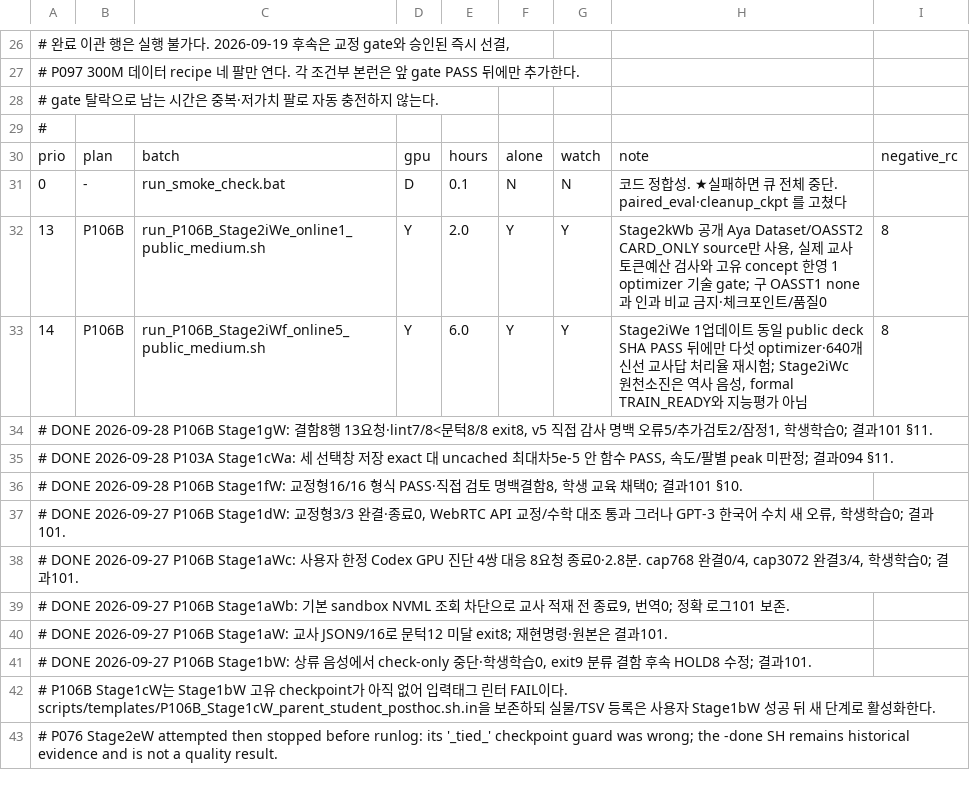
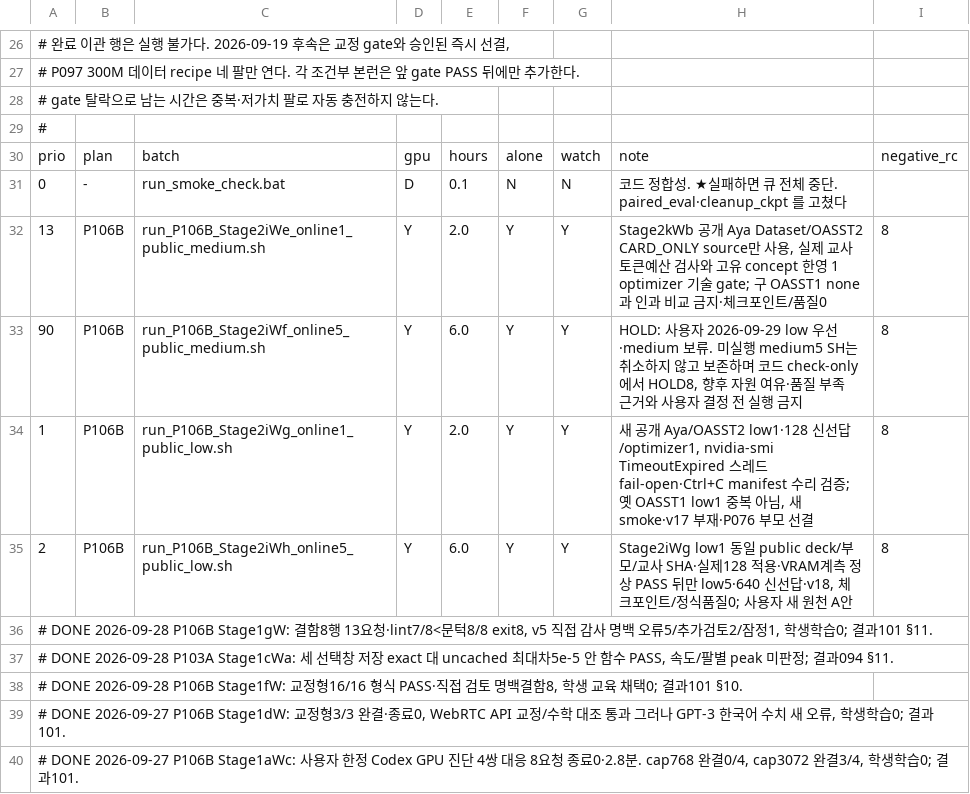
Before and after one commit to myplmy/TinyLM, a TSV file: experiments.tsv, drawn as a sheet; only a part is shown, gaps mark what is left out; the shorter side is filled out with more unchanged rows.

Commit message:
fix: P106B VRAM 계측 중단 오류 수정과 공개 low 후속 준비
- Stage2iWe의 sampler TimeoutExpired 미처리와 중단 후 출력 충돌을 원본·사용자 회신으로 구분해 기록한다.
- 계측 도구 오류·자원 음성·Ctrl+C 상태와 진행 위치를 분리하고 CPU 회귀를 추가한다.
- 기존 OASST1 low 성공을 보존하며 새 공개원천 low 1회·조건부 5회 런처를 작성하고 medium을 보류한다.

```diff
--- a/experiments.tsv
+++ b/experiments.tsv
@@ -32,3 +32,5 @@ prio	plan	batch	gpu	hours	alone	watch	note	negative_rc
 13	P106B	run_P106B_Stage2iWe_online1_public_medium.sh	Y	2.0	Y	Y	Stage2kWb 공개 Aya Dataset/OASST2 CARD_ONLY source만 사용, 실제 교사 토큰예산 검사와 고유 concept 한영 1 optimizer 기술 gate; 구 OASST1 none과 인과 비교 금지·체크포인트/품질0	8
-14	P106B	run_P106B_Stage2iWf_online5_public_medium.sh	Y	6.0	Y	Y	Stage2iWe 1업데이트 동일 public deck SHA PASS 뒤에만 다섯 optimizer·640개 신선 교사답 처리율 재시험; Stage2iWc 원천소진은 역사 음성, formal TRAIN_READY와 지능평가 아님	8
+90	P106B	run_P106B_Stage2iWf_online5_public_medium.sh	Y	6.0	Y	Y	HOLD: 사용자 2026-09-29 low 우선·medium 보류. 미실행 medium5 SH는 취소하지 않고 보존하며 코드 check-only에서 HOLD8, 향후 자원 여유·품질 부족 근거와 사용자 결정 전 실행 금지	8
+1	P106B	run_P106B_Stage2iWg_online1_public_low.sh	Y	2.0	Y	Y	새 공개 Aya/OASST2 low1·128 신선답/optimizer1, nvidia-smi TimeoutExpired 스레드 fail-open·Ctrl+C manifest 수리 검증; 옛 OASST1 low1 중복 아님, 새 smoke·v17 부재·P076 부모 선결	8
+2	P106B	run_P106B_Stage2iWh_online5_public_low.sh	Y	6.0	Y	Y	Stage2iWg low1 동일 public deck/부모/교사 SHA·실제128 적용·VRAM계측 정상 PASS 뒤만 low5·640 신선답·v18, 체크포인트/정식품질0; 사용자 새 원천 A안	8
 # DONE 2026-09-28 P106B Stage1gW: 결함8행 13요청·lint7/8<문턱8/8 exit8, v5 직접 감사 명백 오류5/추가검토2/잠정1, 학생학습0; 결과101 §11.
```
Also changed, not shown: scripts/flag_whitelist.tsv, 15 other files.
